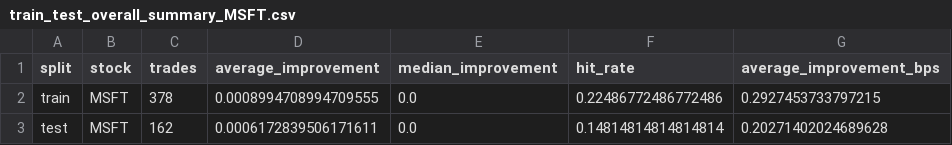
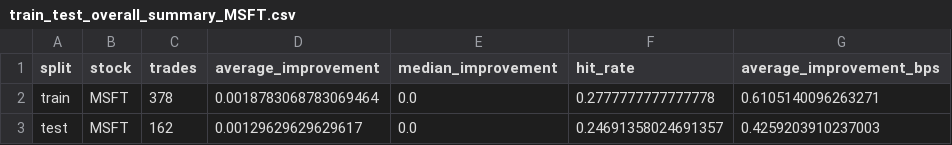
Before and after one commit to FishInAZ/ORIE-5259-Algo-Trading, a CSV file: leadlag_v1_outputs/step8_step9_train_test/train_test_overall_summary_MSFT.csv, drawn as a sheet.

```diff
--- a/leadlag_v1_outputs/step8_step9_train_test/train_test_overall_summary_MSFT.csv
+++ b/leadlag_v1_outputs/step8_step9_train_test/train_test_overall_summary_MSFT.csv
@@ -1,3 +1,3 @@
 split,stock,trades,average_improvement,median_improvement,hit_rate,average_improvement_bps
-train,MSFT,378,0.0008994708994709555,0.0,0.22486772486772486,0.2927453733797215
-test,MSFT,162,0.0006172839506171611,0.0,0.14814814814814814,0.20271402024689628
+train,MSFT,378,0.0018783068783069464,0.0,0.2777777777777778,0.6105140096263271
+test,MSFT,162,0.00129629629629617,0.0,0.24691358024691357,0.4259203910237003
```
Also changed, not shown: leadlag_v1_outputs/step8_step9_train_test/train_test_overall_summary_INTC.csv, leadlag_v1_outputs/step8_step9_train_test/train_test_overall_summary_all.csv, 19 other files.
